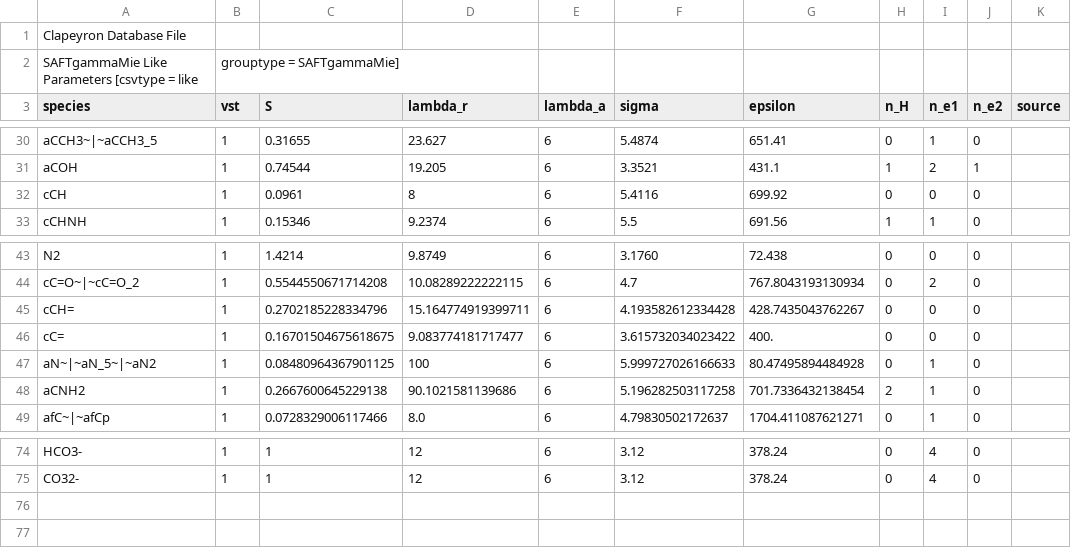
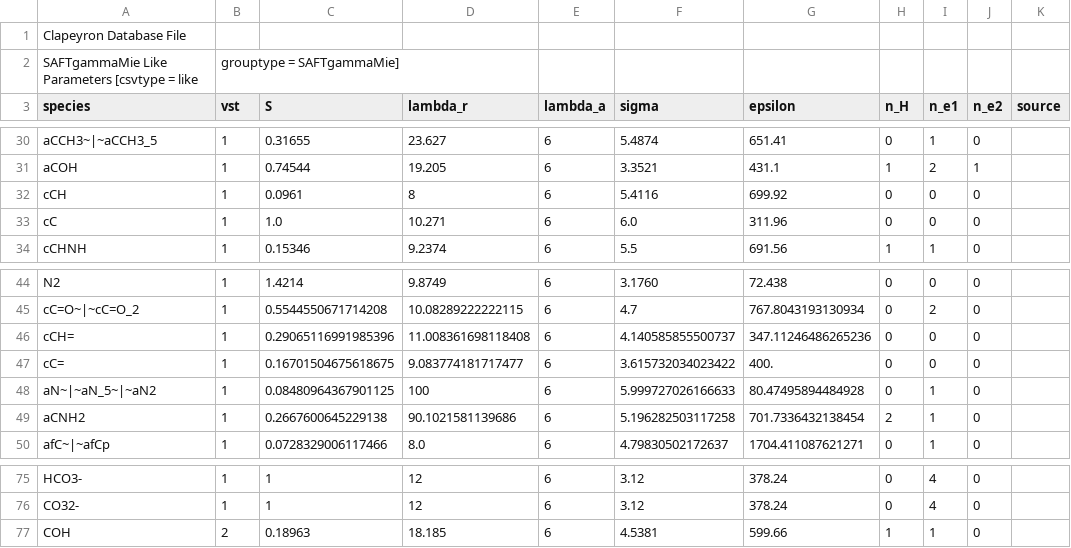
Before and after one commit to Caitlin-Breytenbach/Clapeyron.jl, a CSV file: database/SAFT/SAFTgammaMie/SAFTgammaMie_like.csv, drawn as a sheet; only a part is shown, gaps mark what is left out.

```diff
--- a/database/SAFT/SAFTgammaMie/SAFTgammaMie_like.csv
+++ b/database/SAFT/SAFTgammaMie/SAFTgammaMie_like.csv
@@ -32,2 +32,3 @@ aCOH,1,0.74544,19.205,6,3.3521,431.1,1,2,1,
 cCH,1,0.0961,8,6,5.4116,699.92,0,0,0,
+cC,1,1.0,10.271,6,6.0,311.96,0,0,0,
 cCHNH,1,0.15346,9.2374,6,5.5,691.56,1,1,0,
@@ -44,3 +45,3 @@ N2,1,1.4214,9.8749,6,3.1760,72.438,0,0,0,
 cC=O~|~cC=O_2,1,0.5544550671714208,10.08289222222115,6,4.7,767.8043193130934,0,2,0,
-cCH=,1,0.2702185228334796,15.164774919399711,6,4.193582612334428,428.7435043762267,0,0,0,
+cCH=,1,0.29065116991985396,11.008361698118408,6,4.140585855500737,347.11246486265236,0,0,0,
 cC=,1,0.16701504675618675,9.083774181717477,6,3.615732034023422,400.,0,0,0,
@@ -75 +76,2 @@ HCO3-,1,1,12,6,3.12,378.24,0,4,0,
 CO32-,1,1,12,6,3.12,378.24,0,4,0,
+COH,2,0.18963,18.185,6,4.5381,599.66,1,1,0,
```
Also changed, not shown: database/SAFT/SAFTgammaMie/SAFTgammaMie_assoc.csv, database/SAFT/SAFTgammaMie/SAFTgammaMie_unlike.csv, 1 other file.
